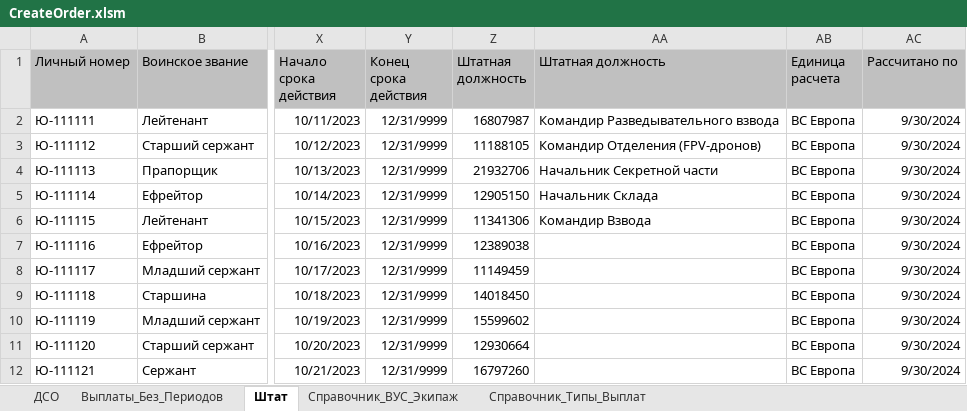
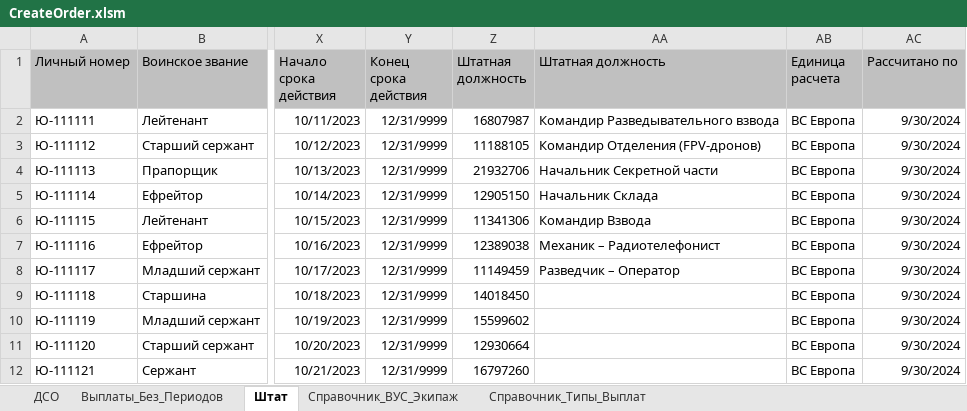
Before and after one commit to kerzhaev/CreateOrder, an Excel workbook: CreateOrder.xlsm, sheet Штат, drawn as a sheet; only a part is shown, gaps mark what is left out; values as stored, in another font and other column widths than the file's, no borders; the diff names each change by its address in the sheet, - before the commit and + after, or states it on an @@ line.

```diff
--- a/CreateOrder.xlsm (sheet Штат)
+++ b/CreateOrder.xlsm (sheet Штат)
-AA7 (Штатная должность): (empty)
+AA7 (Штатная должность): Механик – Радиотелефонист
-AA8 (Штатная должность): (empty)
+AA8 (Штатная должность): Разведчик – Оператор
```
Also changed, not shown: sheet Выплаты_Без_Периодов, sheet ДСО, 15 other files.
